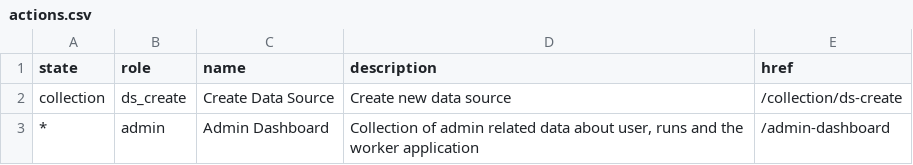
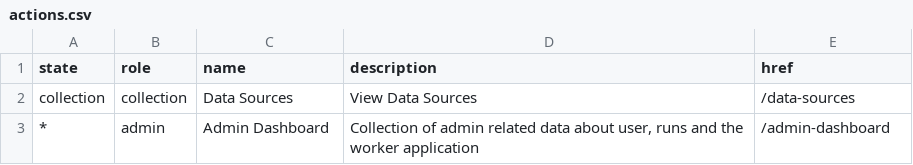
Before and after one commit to ClasicRando/geoflow, a CSV file: geoflow-core/src/main/resources/actions.csv, drawn as a sheet.

Commit message:
Updated default actions data

```diff
--- a/geoflow-core/src/main/resources/actions.csv
+++ b/geoflow-core/src/main/resources/actions.csv
@@ -1,3 +1,3 @@
 "state","role","name","description","href"
-"collection","ds_create","Create Data Source","Create new data source","/collection/ds-create"
+"collection","collection","Data Sources","View Data Sources","/data-sources"
 "*","admin","Admin Dashboard","Collection of admin related data about user, runs and the worker application","/admin-dashboard"
```
